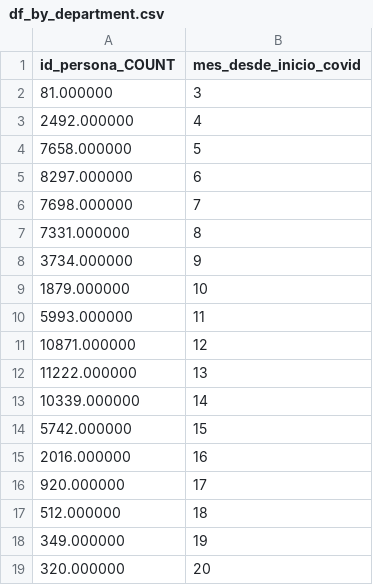
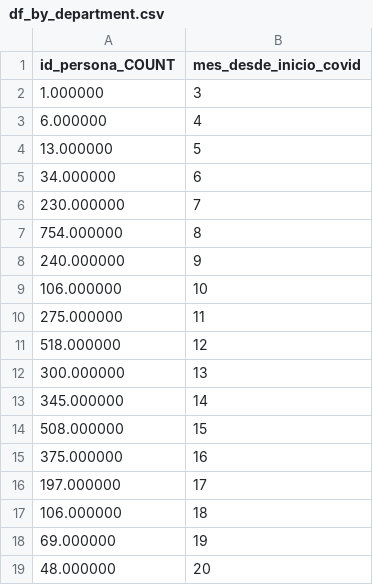
Before and after one commit to YvanPB21/TF-CC65-2102-WX71, a CSV file: backend/data/df_by_department.csv, drawn as a sheet.

```diff
--- a/backend/data/df_by_department.csv
+++ b/backend/data/df_by_department.csv
@@ -1,19 +1,19 @@
 id_persona_COUNT,mes_desde_inicio_covid
-81.000000,3
-2492.000000,4
-7658.000000,5
-8297.000000,6
-7698.000000,7
-7331.000000,8
-3734.000000,9
-1879.000000,10
-5993.000000,11
-10871.000000,12
-11222.000000,13
-10339.000000,14
-5742.000000,15
-2016.000000,16
-920.000000,17
-512.000000,18
-349.000000,19
-320.000000,20
+1.000000,3
+6.000000,4
+13.000000,5
+34.000000,6
+230.000000,7
+754.000000,8
+240.000000,9
+106.000000,10
+275.000000,11
+518.000000,12
+300.000000,13
+345.000000,14
+508.000000,15
+375.000000,16
+197.000000,17
+106.000000,18
+69.000000,19
+48.000000,20
```
Also changed, not shown: backend/data/df_by_department_vaccinated.csv, 3 other files.
